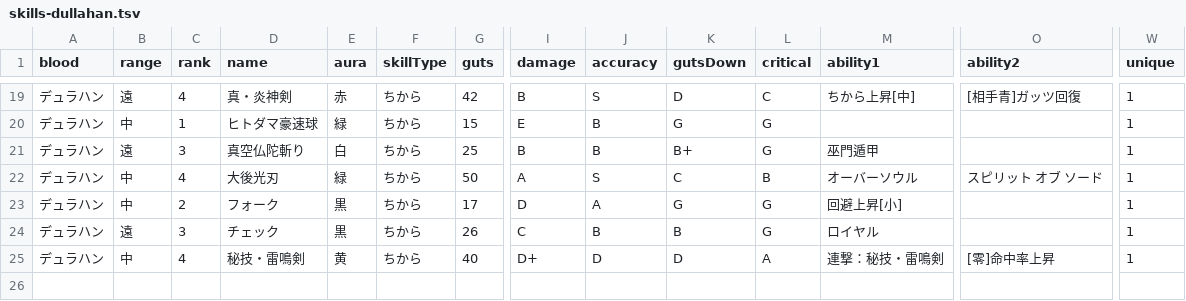
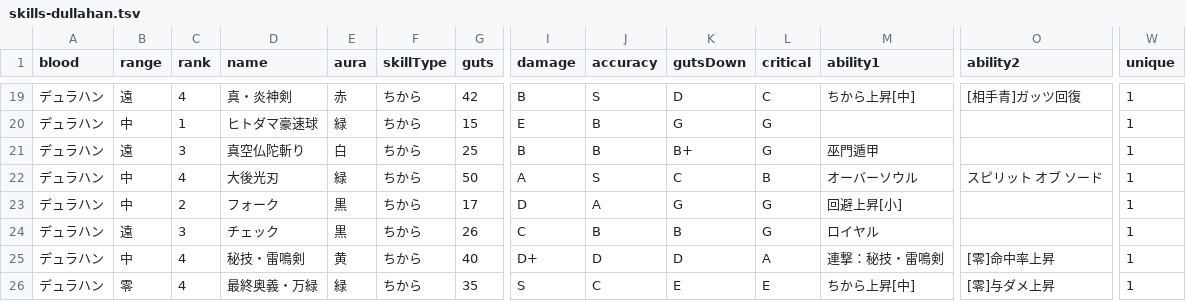
Before and after one commit to oginginlmftv2/line-monster-farm, a TSV file: src/data/_source/skills-dullahan.tsv, drawn as a sheet; only a part is shown, gaps mark what is left out; rows hold the shown columns only; the diff names each change by its address in the sheet, - before the commit and + after, or states it on an @@ line.

```diff
--- a/src/data/_source/skills-dullahan.tsv
+++ b/src/data/_source/skills-dullahan.tsv
+row 26: デュラハン | 零 | 4 | 最終奥義・万緑 | 緑 | ちから | 35 | S | C | E | E | ちから上昇[中] | [零]与ダメ上昇 | 1
```
Also changed, not shown: src/data/_source/skill-abilities.tsv, 25 other files.
